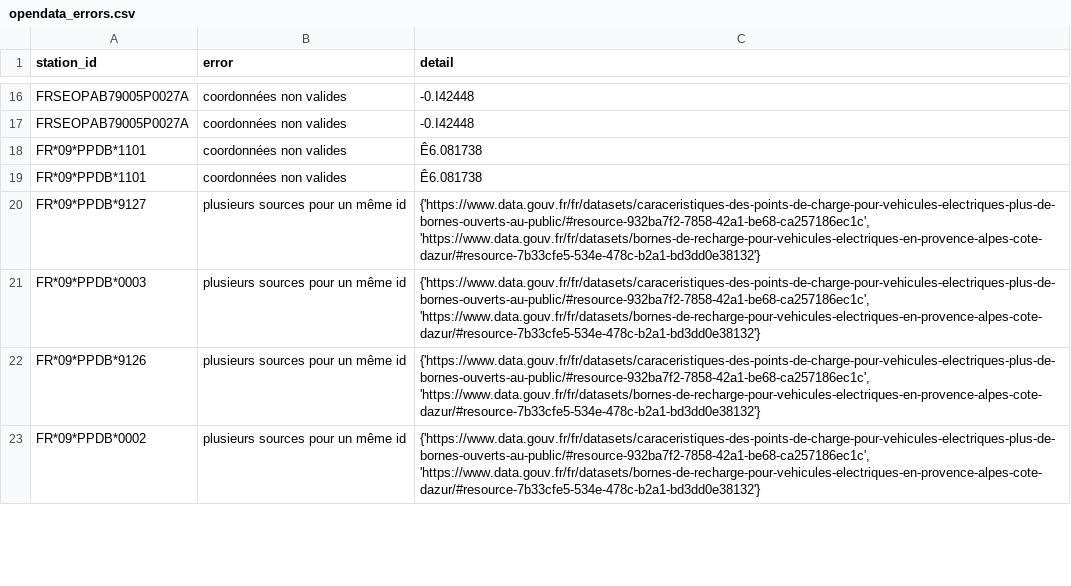
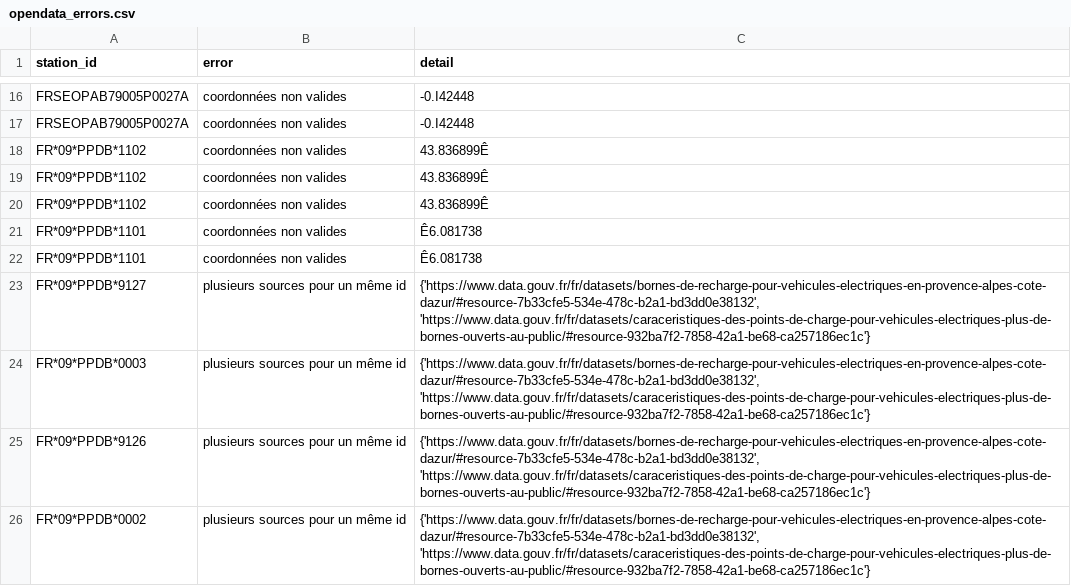
Before and after one commit to Jungle-Bus/ref-EU-EVSE, a CSV file: opendata_errors.csv, drawn as a sheet; only a part is shown, gaps mark what is left out; the diff covers the shown part only.

```diff
--- a/opendata_errors.csv
+++ b/opendata_errors.csv
@@ -17,7 +17,10 @@ FRSEOPAB79005P0027A,coordonnées non valides, -0.I42448
 FRSEOPAB79005P0027A,coordonnées non valides, -0.I42448
+FR*09*PPDB*1102,coordonnées non valides,43.836899Ê
+FR*09*PPDB*1102,coordonnées non valides,43.836899Ê
+FR*09*PPDB*1102,coordonnées non valides,43.836899Ê
 FR*09*PPDB*1101,coordonnées non valides,Ê6.081738
 FR*09*PPDB*1101,coordonnées non valides,Ê6.081738
-FR*09*PPDB*9127,plusieurs sources pour un même id,"{'https://www.data.gouv.fr/fr/datasets/caraceristiques-des-points-de-charge-pour-vehicules-electriques-plus-de-bornes-ouverts-au-public/#resource-932ba7f2-7858-42a1-be68-ca257186ec1c', 'https://www.data.gouv.fr/fr/datasets/bornes-de-recharge-pour-vehicules-electriques-en-provence-alpes-cote-dazur/#resource-7b33cfe5-534e-478c-b2a1-bd3dd0e38132'}"
-FR*09*PPDB*0003,plusieurs sources pour un même id,"{'https://www.data.gouv.fr/fr/datasets/caraceristiques-des-points-de-charge-pour-vehicules-electriques-plus-de-bornes-ouverts-au-public/#resource-932ba7f2-7858-42a1-be68-ca257186ec1c', 'https://www.data.gouv.fr/fr/datasets/bornes-de-recharge-pour-vehicules-electriques-en-provence-alpes-cote-dazur/#resource-7b33cfe5-534e-478c-b2a1-bd3dd0e38132'}"
-FR*09*PPDB*9126,plusieurs sources pour un même id,"{'https://www.data.gouv.fr/fr/datasets/caraceristiques-des-points-de-charge-pour-vehicules-electriques-plus-de-bornes-ouverts-au-public/#resource-932ba7f2-7858-42a1-be68-ca257186ec1c', 'https://www.data.gouv.fr/fr/datasets/bornes-de-recharge-pour-vehicules-electriques-en-provence-alpes-cote-dazur/#resource-7b33cfe5-534e-478c-b2a1-bd3dd0e38132'}"
-FR*09*PPDB*0002,plusieurs sources pour un même id,"{'https://www.data.gouv.fr/fr/datasets/caraceristiques-des-points-de-charge-pour-vehicules-electriques-plus-de-bornes-ouverts-au-public/#resource-932ba7f2-7858-42a1-be68-ca257186ec1c', 'https://www.data.gouv.fr/fr/datasets/bornes-de-recharge-pour-vehicules-electriques-en-provence-alpes-cote-dazur/#resource-7b33cfe5-534e-478c-b2a1-bd3dd0e38132'}"
+FR*09*PPDB*9127,plusieurs sources pour un même id,"{'https://www.data.gouv.fr/fr/datasets/bornes-de-recharge-pour-vehicules-electriques-en-provence-alpes-cote-dazur/#resource-7b33cfe5-534e-478c-b2a1-bd3dd0e38132', 'https://www.data.gouv.fr/fr/datasets/caraceristiques-des-points-de-charge-pour-vehicules-electriques-plus-de-bornes-ouverts-au-public/#resource-932ba7f2-7858-42a1-be68-ca257186ec1c'}"
+FR*09*PPDB*0003,plusieurs sources pour un même id,"{'https://www.data.gouv.fr/fr/datasets/bornes-de-recharge-pour-vehicules-electriques-en-provence-alpes-cote-dazur/#resource-7b33cfe5-534e-478c-b2a1-bd3dd0e38132', 'https://www.data.gouv.fr/fr/datasets/caraceristiques-des-points-de-charge-pour-vehicules-electriques-plus-de-bornes-ouverts-au-public/#resource-932ba7f2-7858-42a1-be68-ca257186ec1c'}"
+FR*09*PPDB*9126,plusieurs sources pour un même id,"{'https://www.data.gouv.fr/fr/datasets/bornes-de-recharge-pour-vehicules-electriques-en-provence-alpes-cote-dazur/#resource-7b33cfe5-534e-478c-b2a1-bd3dd0e38132', 'https://www.data.gouv.fr/fr/datasets/caraceristiques-des-points-de-charge-pour-vehicules-electriques-plus-de-bornes-ouverts-au-public/#resource-932ba7f2-7858-42a1-be68-ca257186ec1c'}"
+FR*09*PPDB*0002,plusieurs sources pour un même id,"{'https://www.data.gouv.fr/fr/datasets/bornes-de-recharge-pour-vehicules-electriques-en-provence-alpes-cote-dazur/#resource-7b33cfe5-534e-478c-b2a1-bd3dd0e38132', 'https://www.data.gouv.fr/fr/datasets/caraceristiques-des-points-de-charge-pour-vehicules-electriques-plus-de-bornes-ouverts-au-public/#resource-932ba7f2-7858-42a1-be68-ca257186ec1c'}"
```
Also changed, not shown: 1 removed row and 11 edited cells elsewhere in this file, 1 other file.
